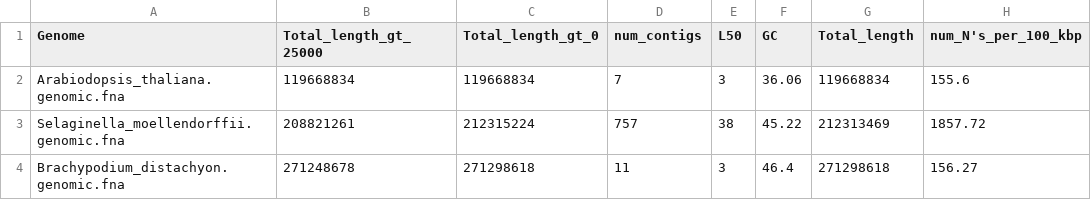
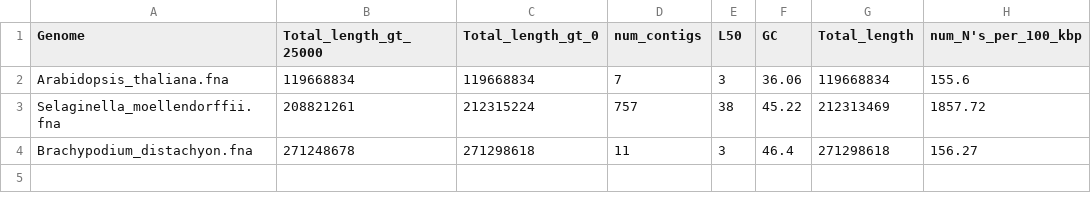
Before and after one commit to cjneely10/BioMetaDB, a TSV file: Example/plants.tsv, drawn as a sheet; only a part is shown; the diff names each change by its address in the sheet, - before the commit and + after, or states it on an @@ line.

```diff
--- a/Example/plants.tsv
+++ b/Example/plants.tsv
-A2 (Genome): Arabiodopsis_thaliana.genomic.fna
+A2 (Genome): Arabidopsis_thaliana.fna
-A3 (Genome): Selaginella_moellendorffii.genomic.fna
+A3 (Genome): Selaginella_moellendorffii.fna
-A4 (Genome): Brachypodium_distachyon.genomic.fna
+A4 (Genome): Brachypodium_distachyon.fna
```
Also changed, not shown: 5 other files.
